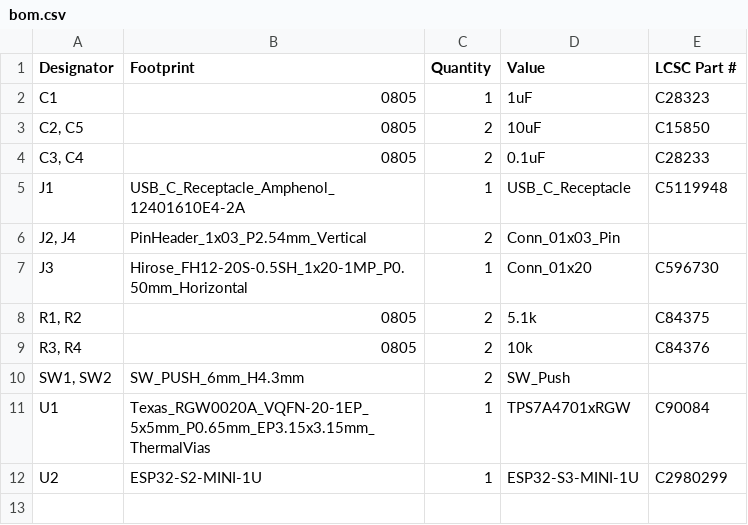
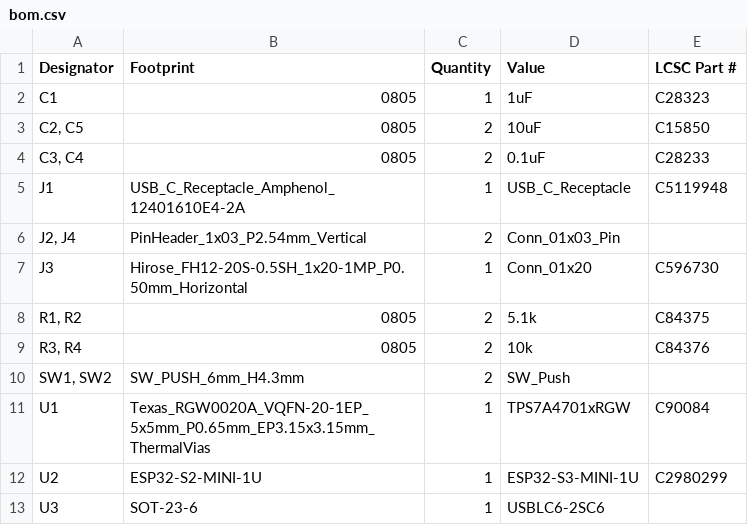
Before and after one commit to sthivaios/northreach_1, a CSV file: hardware/motherboard/production/bom.csv, drawn as a sheet; the diff names each change by its address in the sheet, - before the commit and + after, or states it on an @@ line.

```diff
--- a/hardware/motherboard/production/bom.csv
+++ b/hardware/motherboard/production/bom.csv
+row 13: U3 | SOT-23-6 | 1 | USBLC6-2SC6
```
Also changed, not shown: hardware/motherboard/production/positions.csv, 5 other files.
